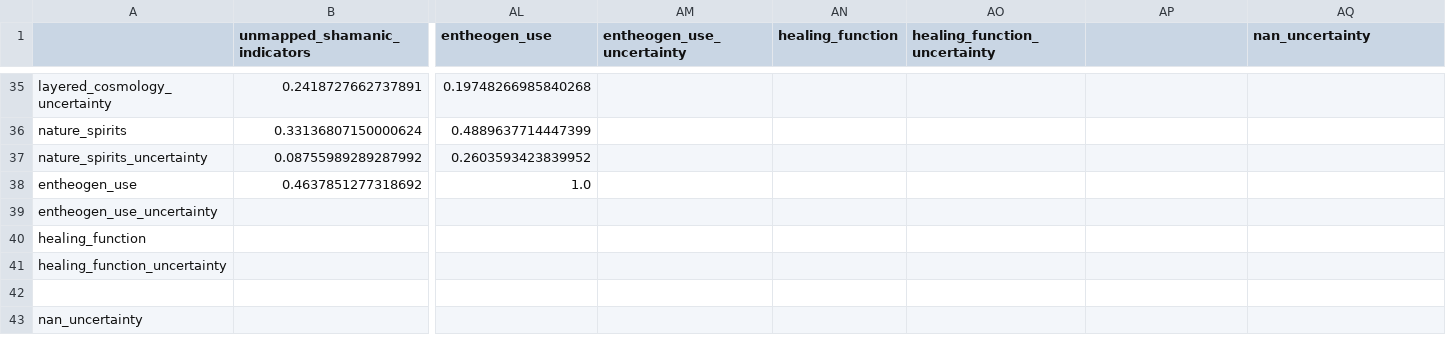
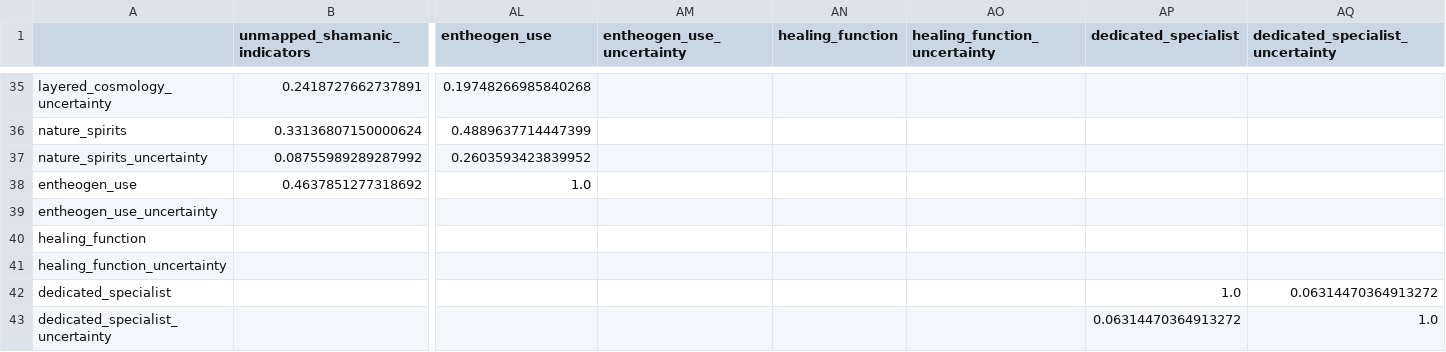
Before and after one commit to Iceraph/SHS_Digital_humanities, a CSV file: data/processed/analysis/feature_correlation.csv, drawn as a sheet; only a part is shown, gaps mark what is left out; removed rows and columns are numbered as before the commit, all else as after; rows hold the shown columns only; the diff names each change by its address in the sheet, - before the commit and + after, or states it on an @@ line.

```diff
--- a/data/processed/analysis/feature_correlation.csv
+++ b/data/processed/analysis/feature_correlation.csv
-AP1: (empty)
+AP1: dedicated_specialist
-AQ1: nan_uncertainty
+AQ1: dedicated_specialist_uncertainty
-row 42: (empty)
+row 42: dedicated_specialist |  |  |  |  |  | 1.0 | 0.06314470364913272
-row 43: nan_uncertainty
+row 43: dedicated_specialist_uncertainty |  |  |  |  |  | 0.06314470364913272 | 1.0
```
Also changed, not shown: data/processed/analysis/composite_indicators.csv, data/processed/analysis/era_analysis.csv, 9 other files.
